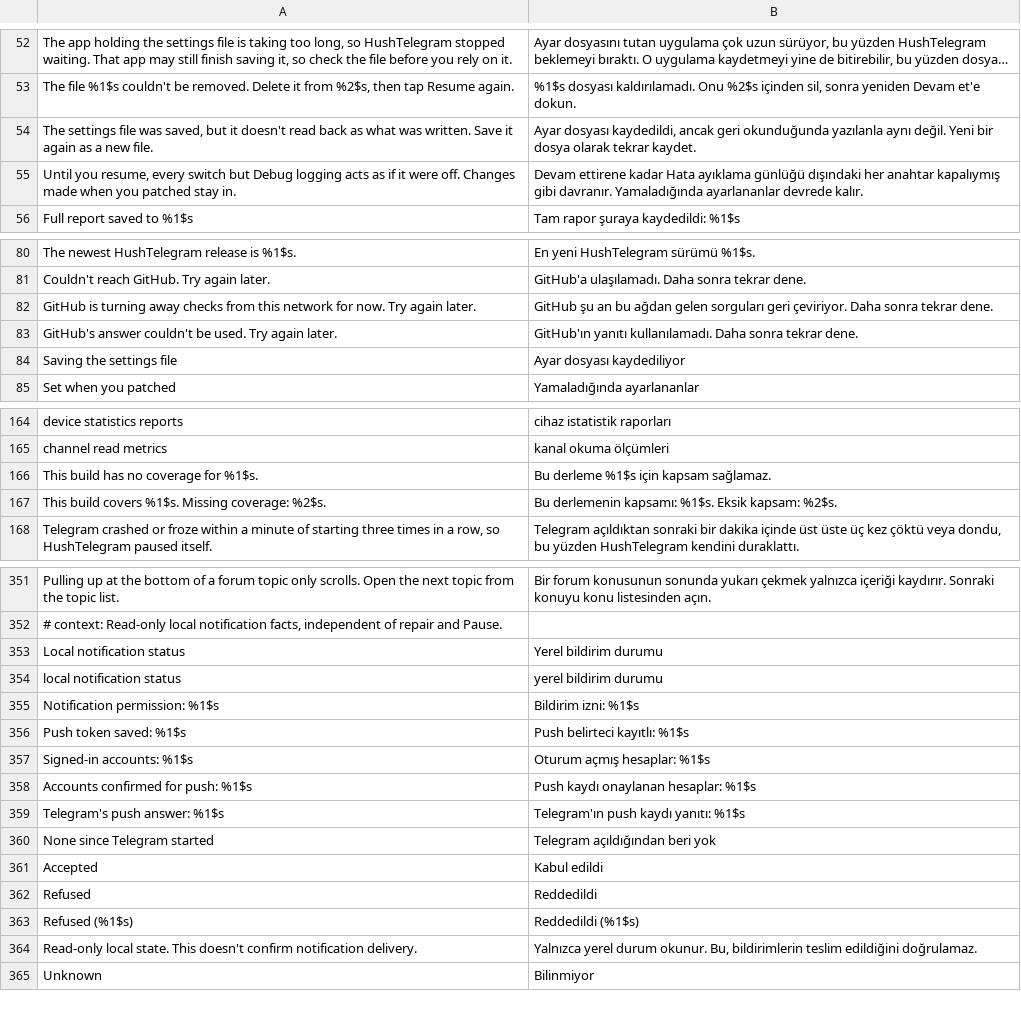
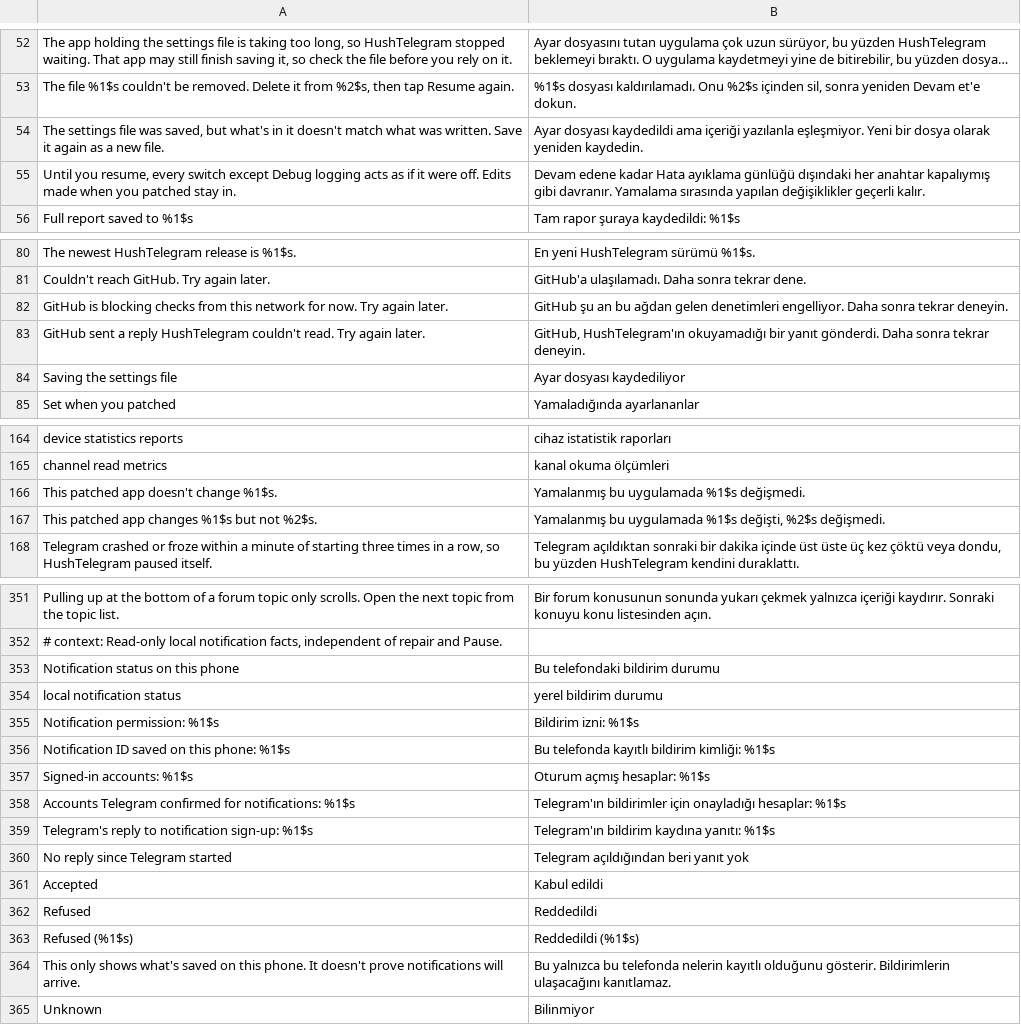
Before and after one commit to SysAdminDoc/HushTelegram, a TSV file: extensions/shared/library/src/main/l10n/tr.tsv, drawn as a sheet; only a part is shown, gaps mark what is left out; long unchanged cells end in …; removed rows and columns are numbered as before the commit, all else as after; the diff covers the shown part only; the diff names each change by its address in the sheet, - before the commit and + after, or states it on an @@ line.

Commit message:
docs(messages): rewrite on-screen messages in plain English
Notification status lines, pause and safe mode notes, update check results, settings file errors and partial-build notes say what happened and what to do next. Tables for all five languages and the tests that assert the text are updated to match.

```diff
--- a/extensions/shared/library/src/main/l10n/tr.tsv
+++ b/extensions/shared/library/src/main/l10n/tr.tsv
-row 54: The settings file was saved, but it doesn't read back as what was written. Save it again as a new file. | Ayar dosyası kaydedildi, ancak geri okunduğunda yazılanla aynı değil. Yeni bir dosya olarak tekrar kaydet.
+row 54: The settings file was saved, but what's in it doesn't match what was written. Save it again as a new file. | Ayar dosyası kaydedildi ama içeriği yazılanla eşleşmiyor. Yeni bir dosya olarak yeniden kaydedin.
-A55: …every switch but Debug logging acts as if it were off. Changes made when…
+A55: …every switch except Debug logging acts as if it were off. Edits made when…
-B55: Devam ettirene kadar Hata ayıklama günlüğü dışındaki her anahtar kapalıymış gibi davranır. Yamaladığında ayarlananlar devrede kalır.
+B55: Devam edene kadar Hata ayıklama günlüğü dışındaki her anahtar kapalıymış gibi davranır. Yamalama sırasında yapılan değişiklikler geçerli kalır.
-A82: GitHub is turning away checks from…
+A82: GitHub is blocking checks from…
-B82: …ağdan gelen sorguları geri çeviriyor. Daha sonra tekrar dene.
+B82: …ağdan gelen denetimleri engelliyor. Daha sonra tekrar deneyin.
-row 83: GitHub's answer couldn't be used. Try again later. | GitHub'ın yanıtı kullanılamadı. Daha sonra tekrar dene.
+row 83: GitHub sent a reply HushTelegram couldn't read. Try again later. | GitHub, HushTelegram'ın okuyamadığı bir yanıt gönderdi. Daha sonra tekrar deneyin.
-row 166: This build has no coverage for %1$s. | Bu derleme %1$s için kapsam sağlamaz.
-row 167: This build covers %1$s. Missing coverage: %2$s. | Bu derlemenin kapsamı: %1$s. Eksik kapsam: %2$s.
+row 166: This patched app doesn't change %1$s. | Yamalanmış bu uygulamada %1$s değişmedi.
+row 167: This patched app changes %1$s but not %2$s. | Yamalanmış bu uygulamada %1$s değişti, %2$s değişmedi.
-row 353: Local notification status | Yerel bildirim durumu
+row 353: Notification status on this phone | Bu telefondaki bildirim durumu
-row 356: Push token saved: %1$s | Push belirteci kayıtlı: %1$s
+row 356: Notification ID saved on this phone: %1$s | Bu telefonda kayıtlı bildirim kimliği: %1$s
-row 358: Accounts confirmed for push: %1$s | Push kaydı onaylanan hesaplar: %1$s
-row 359: Telegram's push answer: %1$s | Telegram'ın push kaydı yanıtı: %1$s
+row 358: Accounts Telegram confirmed for notifications: %1$s | Telegram'ın bildirimler için onayladığı hesaplar: %1$s
+row 359: Telegram's reply to notification sign-up: %1$s | Telegram'ın bildirim kaydına yanıtı: %1$s
-A360: None since Telegram started
+A360: No reply since Telegram started
-B360: Telegram açıldığından beri yok
+B360: Telegram açıldığından beri yanıt yok
-row 364: Read-only local state. This doesn't confirm notification delivery. | Yalnızca yerel durum okunur. Bu, bildirimlerin teslim edildiğini doğrulamaz.
+row 364: This only shows what's saved on this phone. It doesn't prove notifications will arrive. | Bu yalnızca bu telefonda nelerin kayıtlı olduğunu gösterir. Bildirimlerin ulaşacağını kanıtlamaz.
```
Also changed, not shown: 2 added rows, 2 removed rows and 10 edited cells elsewhere in this file, extensions/shared/library/src/main/l10n/de.tsv, extensions/shared/library/src/main/l10n/es.tsv, 19 other files.
